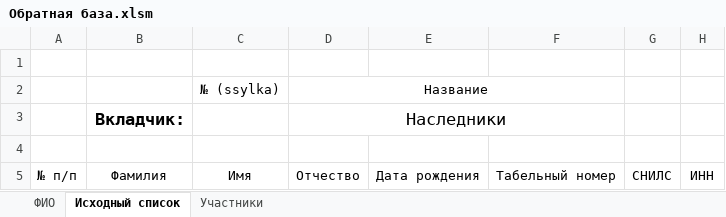
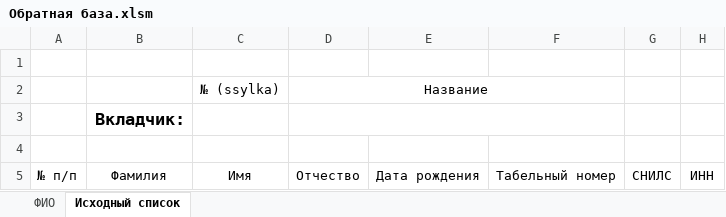
Before and after one commit to ZVlad1980/excel_api, an Excel workbook: xls/Обратная база.xlsm, sheet Исходный список, drawn as a sheet; values as stored, in another font and other column widths than the file's, no borders; charts and pictures and table styles not drawn; the diff names each change by its address in the sheet, - before the commit and + after, or states it on an @@ line.

```diff
--- a/xls/Обратная база.xlsm (sheet Исходный список)
+++ b/xls/Обратная база.xlsm (sheet Исходный список)
-sheet tab: Участники
-D3: Наследники
+D3: (empty)
```
Also changed, not shown: xls/Расшифровка 6НДФЛ.xlsm.
